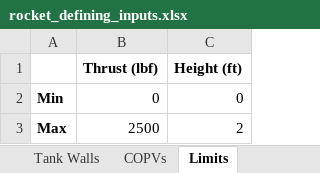
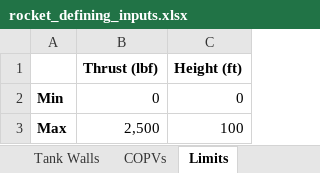
Before and after one commit to Purdue-Space-Program/PSPL_Rocket_4_Sizing, an Excel workbook: data/inputs/rocket_defining_inputs.xlsx, sheet Limits, drawn as a sheet; values as stored, in another font and other column widths than the file's, no borders; removed rows and columns are numbered as before the commit, all else as after; the diff names each change by its address in the sheet, - before the commit and + after, or states it on an @@ line.

```diff
--- a/data/inputs/rocket_defining_inputs.xlsx (sheet Limits)
+++ b/data/inputs/rocket_defining_inputs.xlsx (sheet Limits)
-row 3: Max | 2500 | 2
+row 3: Max | 2,500 | 100
```
Also changed, not shown: 1 other file.
